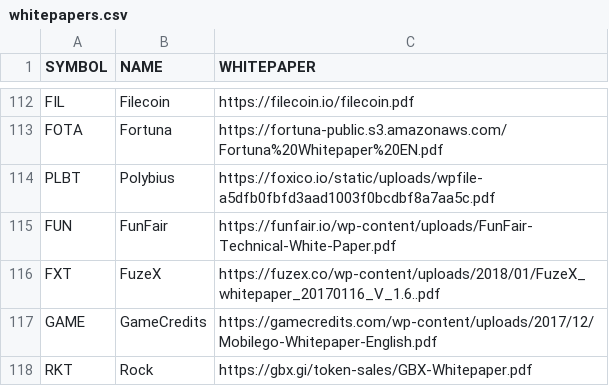
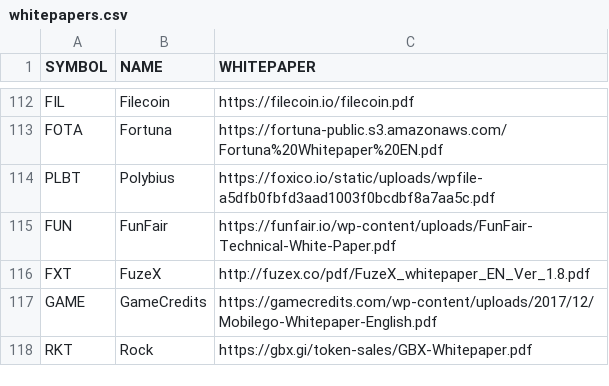
Before and after one commit to PublicDatasets/token-whitepapers, a CSV file: whitepapers.csv, drawn as a sheet; only a part is shown, gaps mark what is left out.

Commit message:
Update FXT whitepaper

```diff
--- a/whitepapers.csv
+++ b/whitepapers.csv
@@ -115,3 +115,3 @@ PLBT,Polybius,https://foxico.io/static/uploads/wpfile-a5dfb0fbfd3aad1003f0bcdbf8
 FUN,FunFair,https://funfair.io/wp-content/uploads/FunFair-Technical-White-Paper.pdf
-FXT,FuzeX,https://fuzex.co/wp-content/uploads/2018/01/FuzeX_whitepaper_20170116_V_1.6..pdf
+FXT,FuzeX,http://fuzex.co/pdf/FuzeX_whitepaper_EN_Ver_1.8.pdf
 GAME,GameCredits,https://gamecredits.com/wp-content/uploads/2017/12/Mobilego-Whitepaper-English.pdf
```
